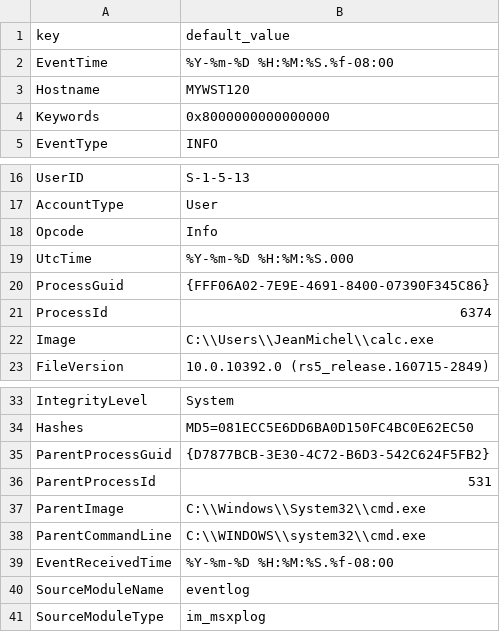
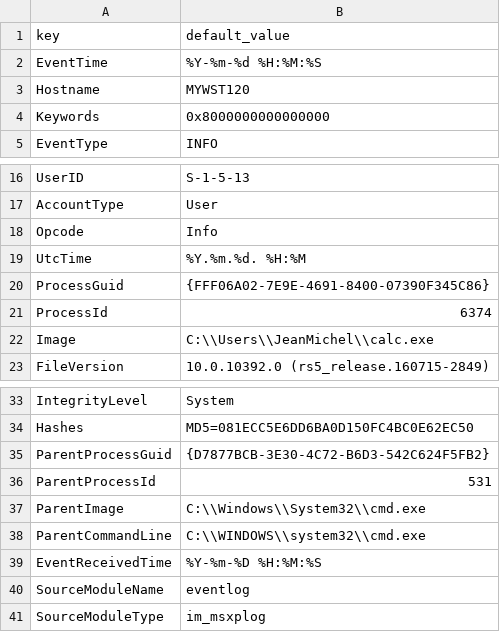
Before and after one commit to DevoInc/pCraft, a CSV file: pkg/available/WindowsSysmon/templates/microsoft/windows/sysmon/nxlog/default.csv, drawn as a sheet; only a part is shown, gaps mark what is left out.

Commit message:
Change time format

```diff
--- a/pkg/available/WindowsSysmon/templates/microsoft/windows/sysmon/nxlog/default.csv
+++ b/pkg/available/WindowsSysmon/templates/microsoft/windows/sysmon/nxlog/default.csv
@@ -1,3 +1,3 @@
 key,default_value
-EventTime,%Y-%m-%D %H:%M:%S.%f-08:00
+EventTime,%Y-%m-%d %H:%M:%S
 Hostname,MYWST120
@@ -18,3 +18,3 @@ AccountType,User
 Opcode,Info
-UtcTime,%Y-%m-%D %H:%M:%S.000
+UtcTime,%Y.%m.%d. %H:%M
 ProcessGuid,{FFF06A02-7E9E-4691-8400-07390F345C86}
@@ -38,3 +38,3 @@ ParentImage,C:\\Windows\\System32\\cmd.exe
 ParentCommandLine,C:\\WINDOWS\\system32\\cmd.exe
-EventReceivedTime,%Y-%m-%D %H:%M:%S.%f-08:00
+EventReceivedTime,%Y-%m-%D %H:%M:%S
 SourceModuleName,eventlog
```
